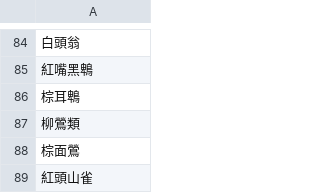
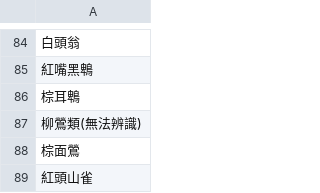
Before and after one commit to moogoo78/camera-trap-tk, a CSV file: docs/import-example-species.csv, drawn as a sheet; only a part is shown, gaps mark what is left out.

Commit message:
change import species name

```diff
--- a/docs/import-example-species.csv
+++ b/docs/import-example-species.csv
@@ -86,3 +86,3 @@
 棕耳鵯
-柳鶯類
+柳鶯類(無法辨識)
 棕面鶯
```
Also changed, not shown: 1 other file.
